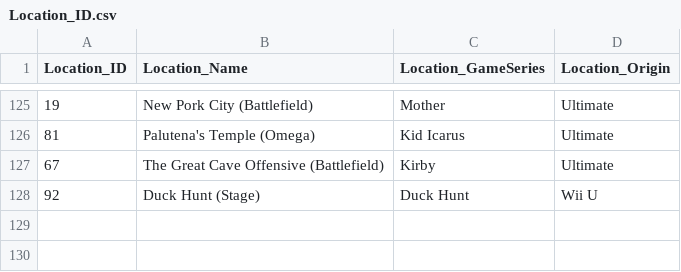
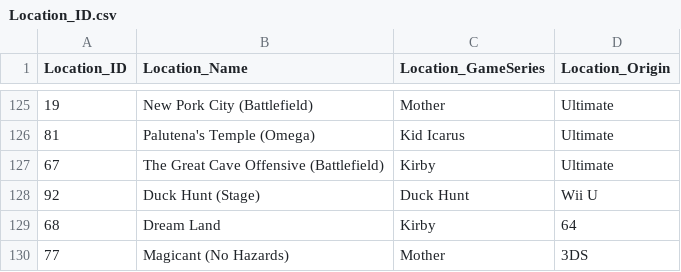
Before and after one commit to ianpeck/sbparser, a CSV file: lookups/Location_ID.csv, drawn as a sheet; only a part is shown, gaps mark what is left out; the diff names each change by its address in the sheet, - before the commit and + after, or states it on an @@ line.

Commit message:
loaction typo issues

```diff
--- a/lookups/Location_ID.csv
+++ b/lookups/Location_ID.csv
+row 129: 68 | Dream Land | Kirby | 64
+row 130: 77 | Magicant (No Hazards) | Mother | 3DS
```
Also changed, not shown: 1 other file.
